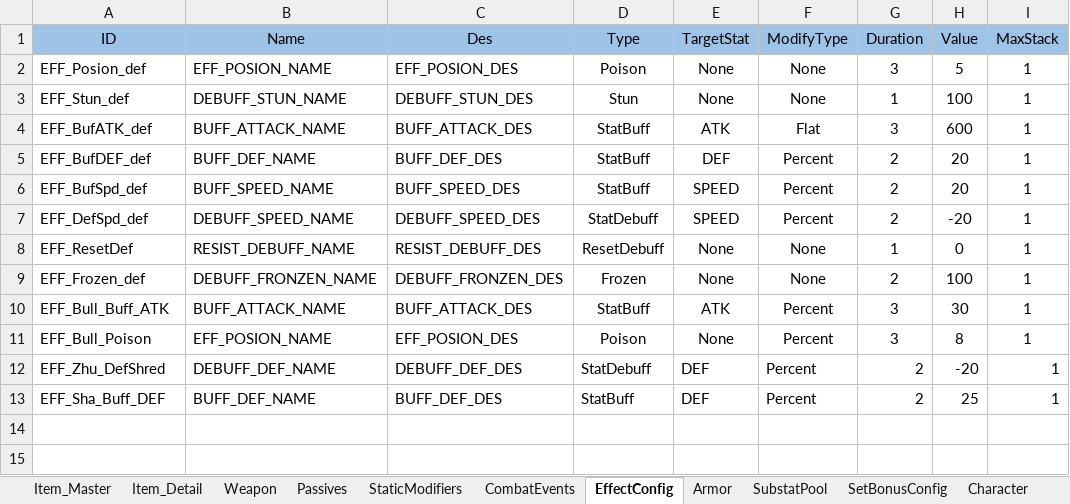
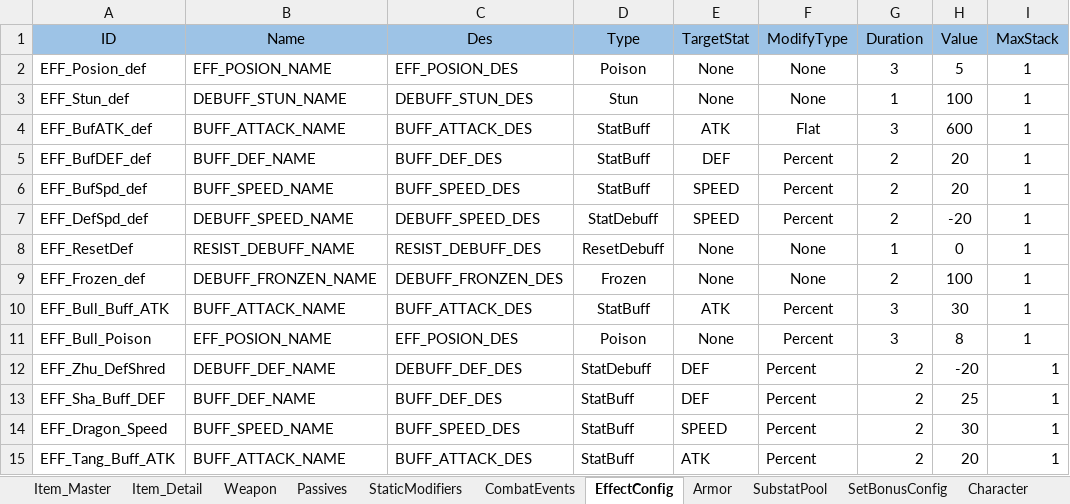
Before and after one commit to NhacPhi/MyTemplate, an Excel workbook: Tool/data/GameConfig.xlsx, sheet EffectConfig, drawn as a sheet; values as stored, in another font and other column widths than the file's, no borders; the diff names each change by its address in the sheet, - before the commit and + after, or states it on an @@ line.

```diff
--- a/Tool/data/GameConfig.xlsx (sheet EffectConfig)
+++ b/Tool/data/GameConfig.xlsx (sheet EffectConfig)
+row 14: EFF_Dragon_Speed | BUFF_SPEED_NAME | BUFF_SPEED_DES | StatBuff | SPEED | Percent | 2 | 30 | 1
+row 15: EFF_Tang_Buff_ATK | BUFF_ATTACK_NAME | BUFF_ATTACK_DES | StatBuff | ATK | Percent | 2 | 20 | 1
```
Also changed, not shown: sheet CombatEvents, sheet Weapon, sheet StaticModifiers, sheet SkillConfig, sheet Passives, Tool/data/Localizations.xlsx, 23 other files.
